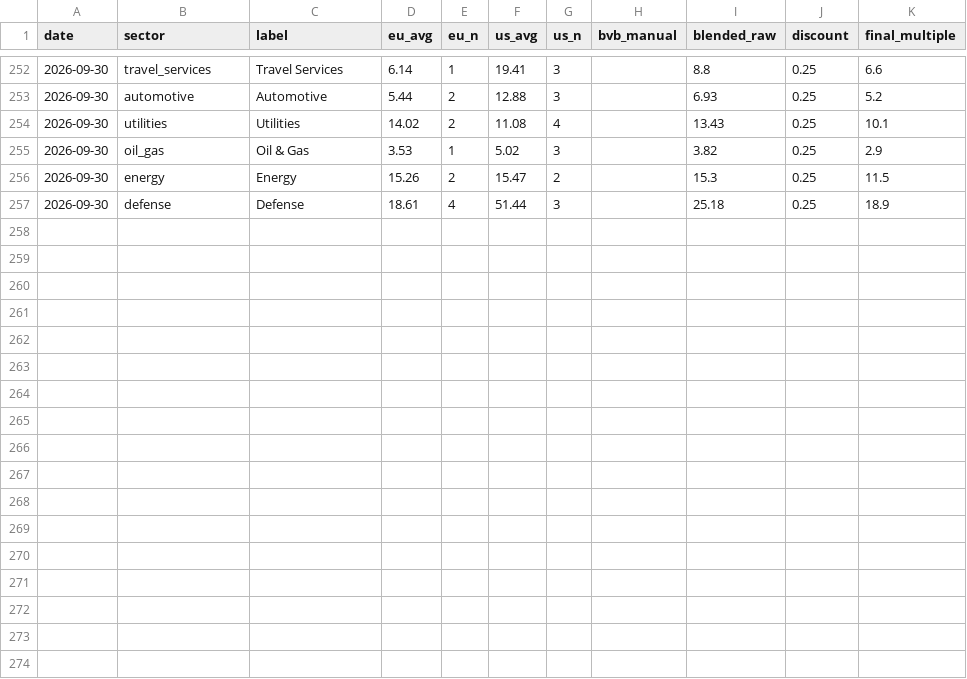
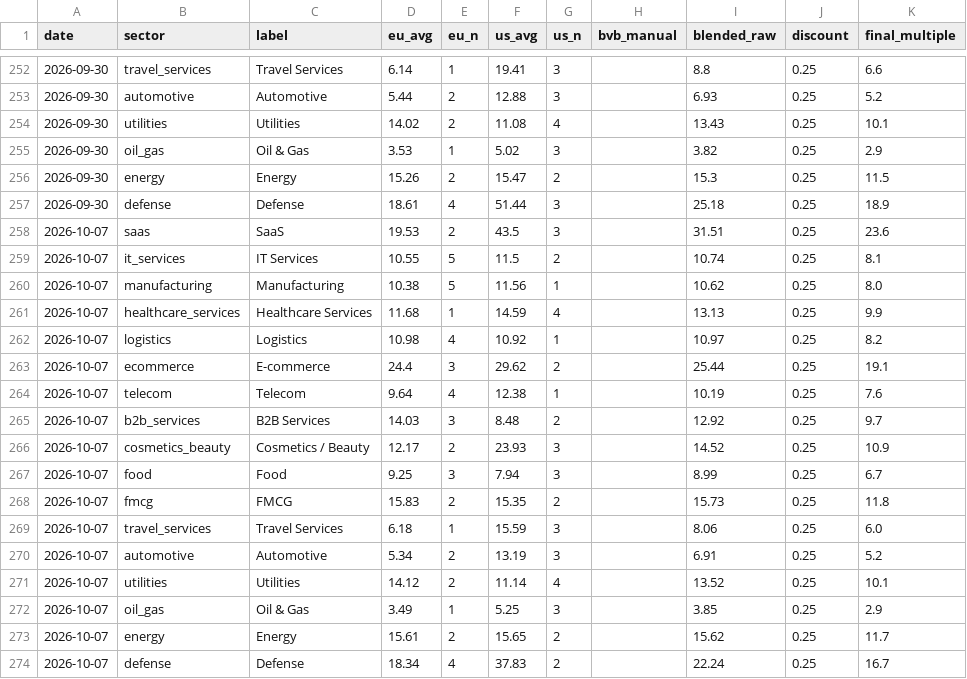
Before and after one commit to VU-13/mktdta-public, a CSV file: history.csv, drawn as a sheet; only a part is shown, gaps mark what is left out.

```diff
--- a/history.csv
+++ b/history.csv
@@ -257 +257,18 @@ date,sector,label,eu_avg,eu_n,us_avg,us_n,bvb_manual,blended_raw,discount,final_
 2026-09-30,defense,Defense,18.61,4,51.44,3,,25.18,0.25,18.9
+2026-10-07,saas,SaaS,19.53,2,43.5,3,,31.51,0.25,23.6
+2026-10-07,it_services,IT Services,10.55,5,11.5,2,,10.74,0.25,8.1
+2026-10-07,manufacturing,Manufacturing,10.38,5,11.56,1,,10.62,0.25,8.0
+2026-10-07,healthcare_services,Healthcare Services,11.68,1,14.59,4,,13.13,0.25,9.9
+2026-10-07,logistics,Logistics,10.98,4,10.92,1,,10.97,0.25,8.2
+2026-10-07,ecommerce,E-commerce,24.4,3,29.62,2,,25.44,0.25,19.1
+2026-10-07,telecom,Telecom,9.64,4,12.38,1,,10.19,0.25,7.6
+2026-10-07,b2b_services,B2B Services,14.03,3,8.48,2,,12.92,0.25,9.7
+2026-10-07,cosmetics_beauty,Cosmetics / Beauty,12.17,2,23.93,3,,14.52,0.25,10.9
+2026-10-07,food,Food,9.25,3,7.94,3,,8.99,0.25,6.7
+2026-10-07,fmcg,FMCG,15.83,2,15.35,2,,15.73,0.25,11.8
+2026-10-07,travel_services,Travel Services,6.18,1,15.59,3,,8.06,0.25,6.0
+2026-10-07,automotive,Automotive,5.34,2,13.19,3,,6.91,0.25,5.2
+2026-10-07,utilities,Utilities,14.12,2,11.14,4,,13.52,0.25,10.1
+2026-10-07,oil_gas,Oil & Gas,3.49,1,5.25,3,,3.85,0.25,2.9
+2026-10-07,energy,Energy,15.61,2,15.65,2,,15.62,0.25,11.7
+2026-10-07,defense,Defense,18.34,4,37.83,2,,22.24,0.25,16.7
```
Also changed, not shown: history_wide.csv.
